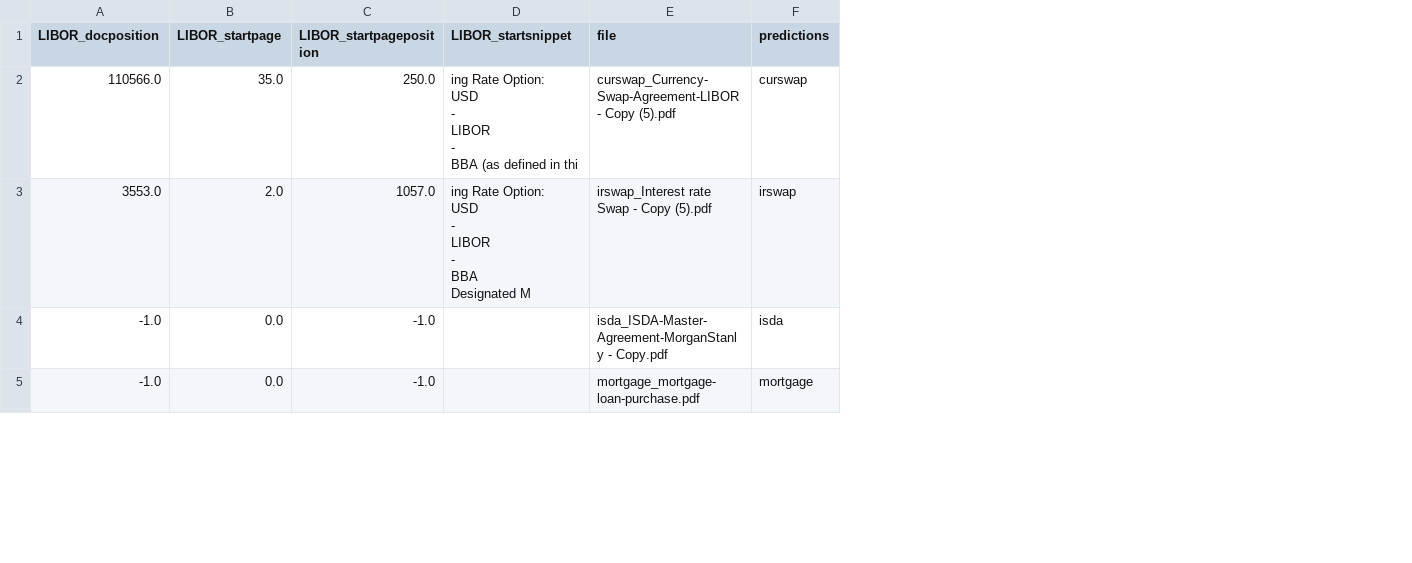
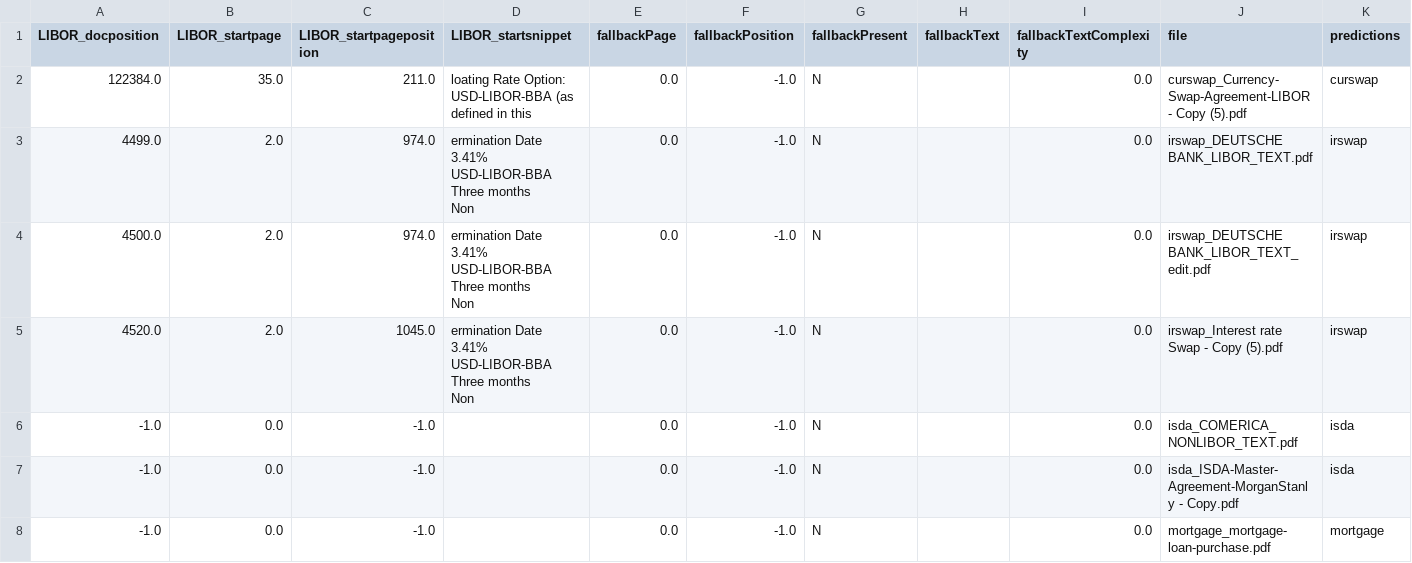
Before and after one commit to vab37/libor, a CSV file: output/outputpredict.csv, drawn as a sheet; only a part is shown; addresses are those after the commit; ↵ is a line break in a cell; the diff covers the shown part only; the diff names each change by its address in the sheet, - before the commit and + after, or states it on an @@ line.

```diff
--- a/output/outputpredict.csv
+++ b/output/outputpredict.csv
+column E (fallbackPage), row 2: 0.0; row 5: 0.0; rows 7-8: 0.0 | 0.0
+column F (fallbackPosition), row 2: -1.0; row 5: -1.0; rows 7-8: -1.0 | -1.0
+column G (fallbackPresent), row 2: N; row 5: N; rows 7-8: N | N
+column H (fallbackText), empty
+column I (fallbackTextComplexity), row 2: 0.0; row 5: 0.0; rows 7-8: 0.0 | 0.0
-A2 (LIBOR_docposition): 110566.0
+A2 (LIBOR_docposition): 122384.0
-C2 (LIBOR_startpageposition): 250.0
+C2 (LIBOR_startpageposition): 211.0
-D2 (LIBOR_startsnippet): ing Rate Option: ↵ USD ↵ - ↵ LIBOR ↵ - ↵ BBA (as defined in thi
+D2 (LIBOR_startsnippet): loating Rate Option: ↵ USD-LIBOR-BBA (as defined in this
+row 3: 4499.0 | 2.0 | 974.0 | ermination Date ↵ 3.41% ↵ USD-LIBOR-BBA ↵ Three months ↵ Non | 0.0 | -1.0 | N |  | 0.0 | irswap_DEUTSCHE BANK_LIBOR_TEXT.pdf | irswap
+row 4: 4500.0 | 2.0 | 974.0 | ermination Date ↵ 3.41% ↵ USD-LIBOR-BBA ↵ Three months ↵ Non | 0.0 | -1.0 | N |  | 0.0 | irswap_DEUTSCHE BANK_LIBOR_TEXT_edit.pdf | irswap
-A5 (LIBOR_docposition): 3553.0
+A5 (LIBOR_docposition): 4520.0
-C5 (LIBOR_startpageposition): 1057.0
+C5 (LIBOR_startpageposition): 1045.0
-D5 (LIBOR_startsnippet): ing Rate Option: ↵ USD ↵ - ↵ LIBOR ↵ - ↵ BBA ↵ Designated M
+D5 (LIBOR_startsnippet): ermination Date ↵ 3.41% ↵ USD-LIBOR-BBA ↵ Three months ↵ Non
+row 6: -1.0 | 0.0 | -1.0 |  | 0.0 | -1.0 | N |  | 0.0 | isda_COMERICA_NONLIBOR_TEXT.pdf | isda
```
Also changed, not shown: 3 added rows and 3 edited cells elsewhere in this file, output/output.csv, 32 other files.
